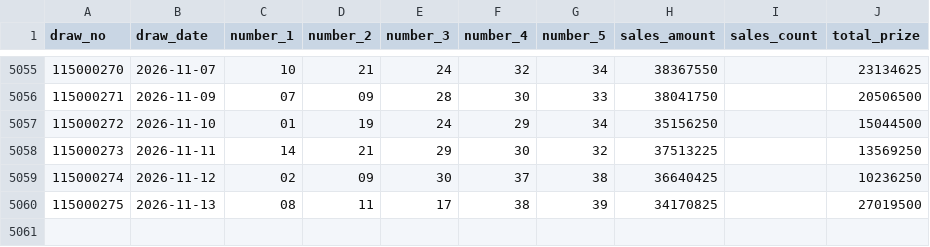
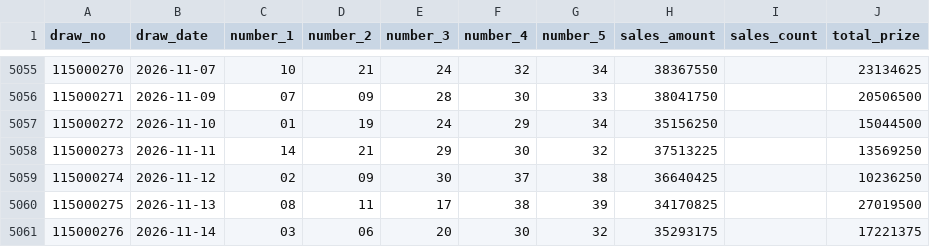
Before and after one commit to Skyripples/taiwan_lottery, a CSV file: data/39_m5.csv, drawn as a sheet; only a part is shown, gaps mark what is left out; the diff names each change by its address in the sheet, - before the commit and + after, or states it on an @@ line.

```diff
--- a/data/39_m5.csv
+++ b/data/39_m5.csv
+row 5061: 115000276 | 2026-11-14 | 03 | 06 | 20 | 30 | 32 | 35293175 |  | 17221375
```
Also changed, not shown: data/3_d.csv, data/4_d.csv, 13 other files.
